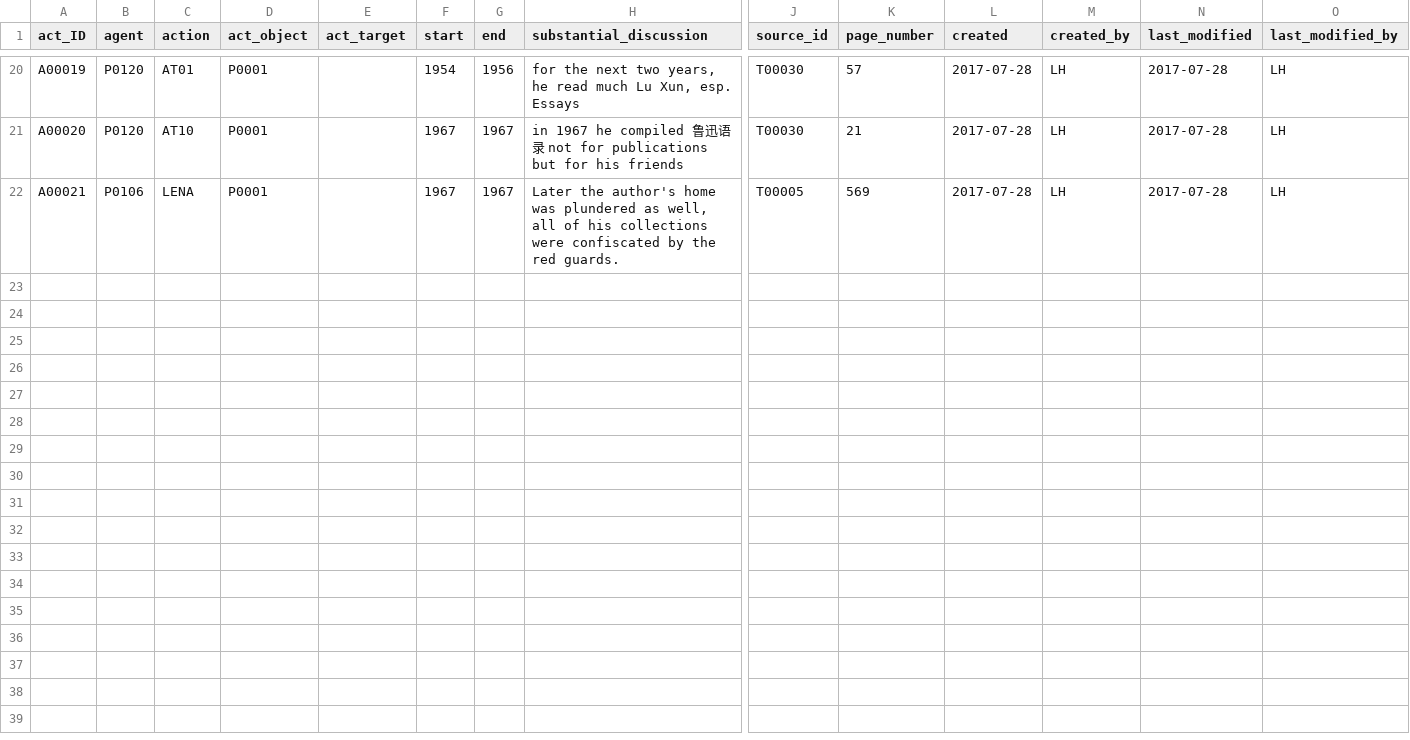
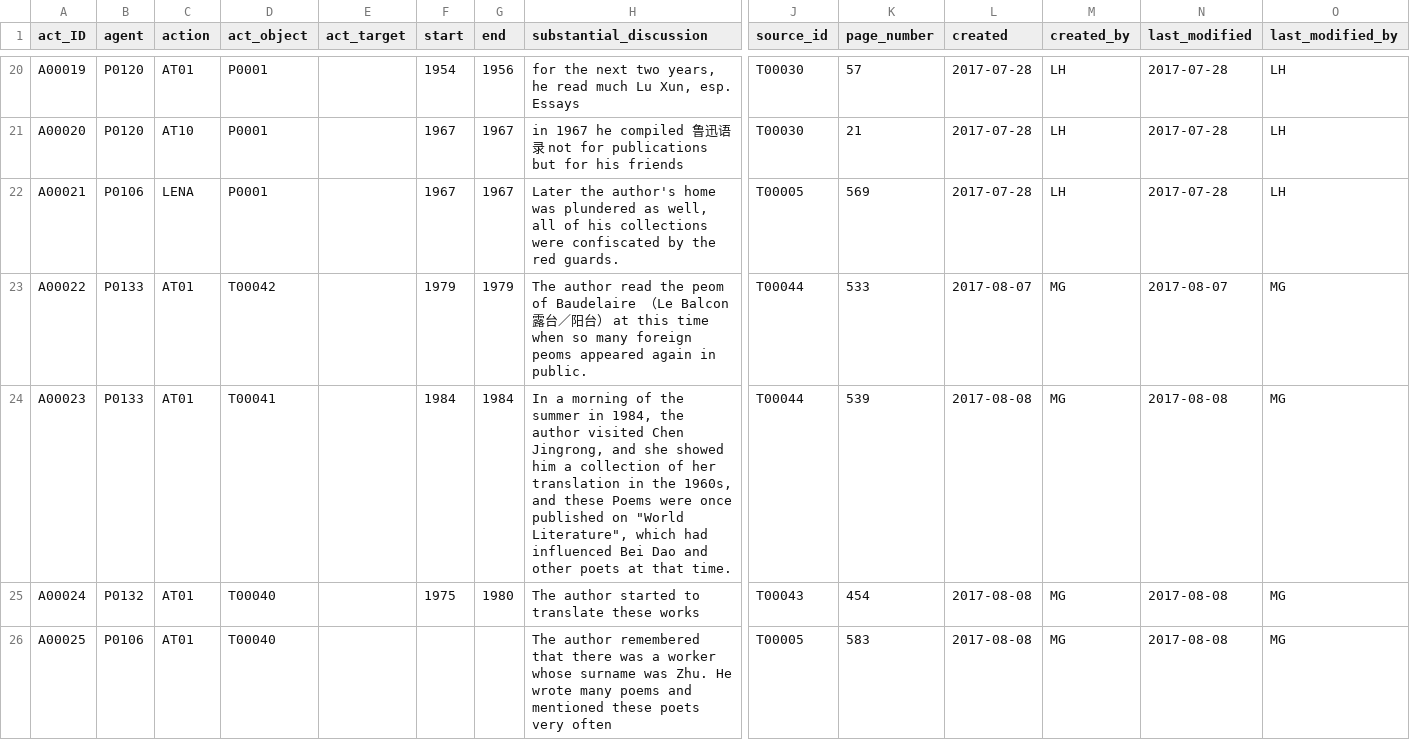
Before and after one commit to readchina/ReadAct, a CSV file: data/Act.csv, drawn as a sheet; only a part is shown, gaps mark what is left out; rows hold the shown columns only; the diff names each change by its address in the sheet, - before the commit and + after, or states it on an @@ line.

```diff
--- a/data/Act.csv
+++ b/data/Act.csv
+row 23: A00022 | P0133 | AT01 | T00042 |  | 1979 | 1979 | The author read the peom of Baudelaire （Le Balcon 露台／阳台） at this time when so many foreign peoms appeared again in public. | T00044 | 533 | 2017-08-07 | MG | 2017-08-07 | MG
+row 24: A00023 | P0133 | AT01 | T00041 |  | 1984 | 1984 | In a morning of the summer in 1984, the author visited Chen Jingrong, and she showed him a collection of her translation in the 1960s, and these Poems were once published on "World Literature", which had influenced Bei Dao and other poets at that time. | T00044 | 539 | 2017-08-08 | MG | 2017-08-08 | MG
+row 25: A00024 | P0132 | AT01 | T00040 |  | 1975 | 1980 | The author started to translate these works | T00043 | 454 | 2017-08-08 | MG | 2017-08-08 | MG
+row 26: A00025 | P0106 | AT01 | T00040 |  |  |  | The author remembered that there was a worker whose surname was Zhu. He wrote many poems and mentioned these poets very often | T00005 | 583 | 2017-08-08 | MG | 2017-08-08 | MG
```
Also changed, not shown: data/Person.csv, data/Place.csv, 1 other file.
